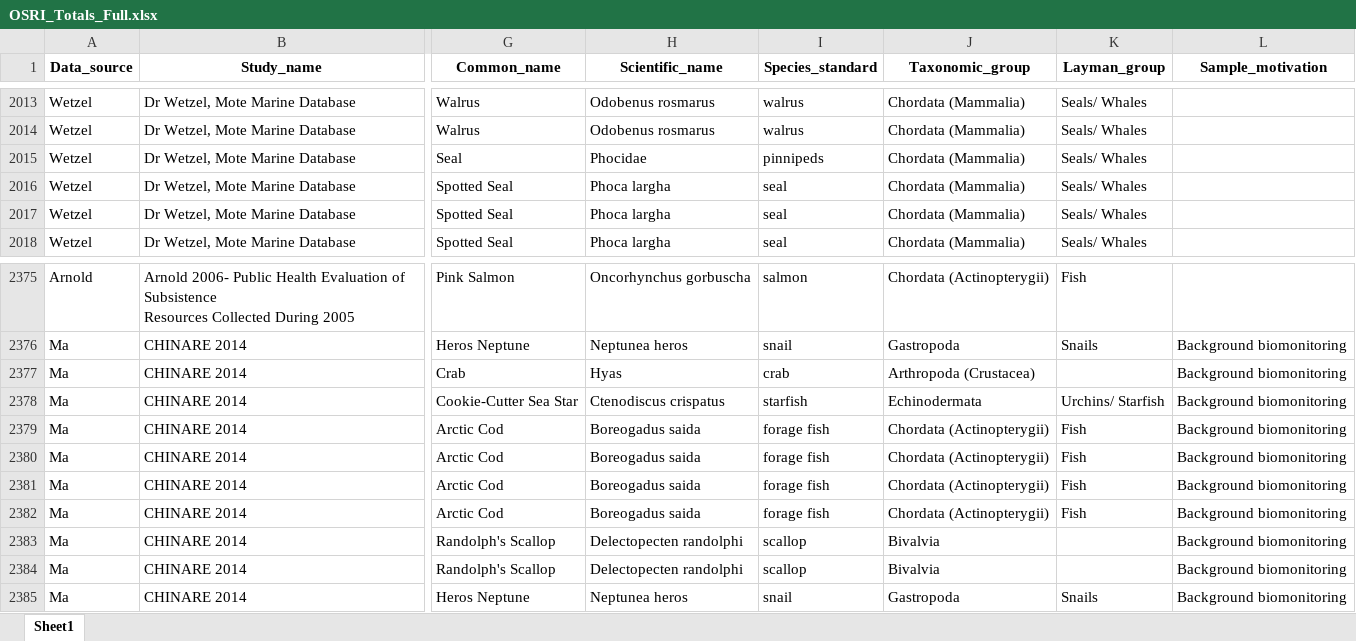
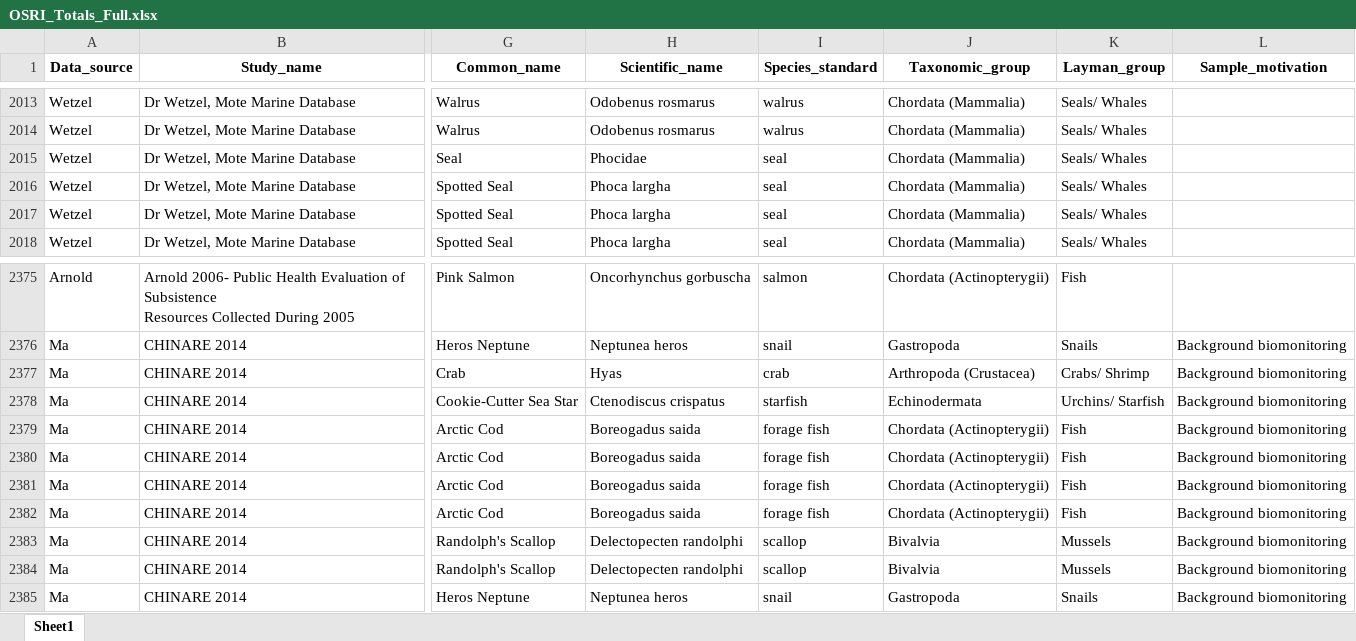
Before and after one commit to WillSamuel18/OSRI_Alaska_Food_Contamination, an Excel workbook: OSRI_Totals_Full.xlsx, sheet Sheet1, drawn as a sheet; only a part is shown, gaps mark what is left out; values as stored, in another font and other column widths than the file's, no borders; the diff covers the shown part only; the diff names each change by its address in the sheet, - before the commit and + after, or states it on an @@ line.

```diff
--- a/OSRI_Totals_Full.xlsx (sheet Sheet1)
+++ b/OSRI_Totals_Full.xlsx (sheet Sheet1)
-I2015 (Species_standard): pinnipeds
+I2015 (Species_standard): seal
-K2377 (Layman_group): (empty)
+K2377 (Layman_group): Crabs/ Shrimp
-K2383:K2384 (Layman_group): (empty)
+K2383:K2384 (Layman_group): Mussels
```
Also changed, not shown: 48 edited cells elsewhere in this sheet, 11 other files.
